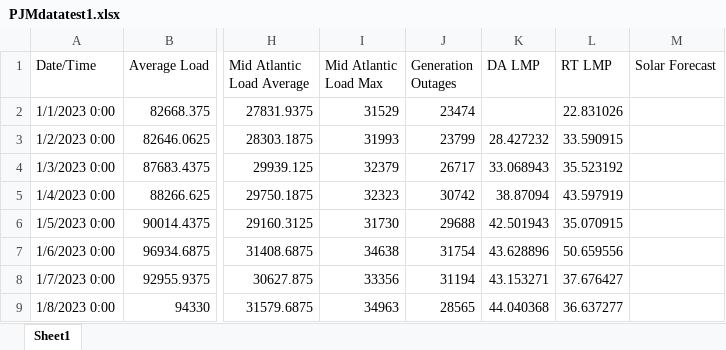
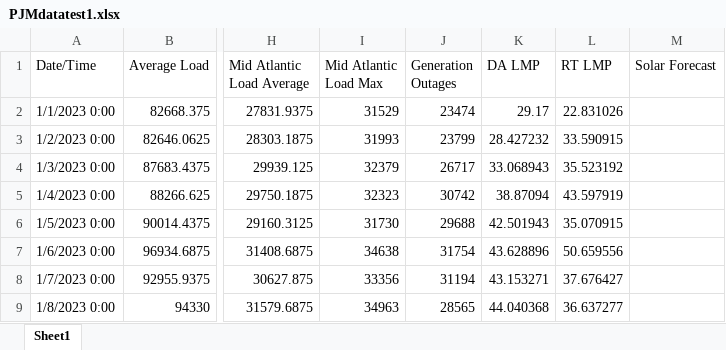
Before and after one commit to ColesNicholas/Eric, an Excel workbook: autoML/PJMdatatest1.xlsx, sheet Sheet1, drawn as a sheet; only a part is shown, gaps mark what is left out; values as stored, in another font and other column widths than the file's, no cell formats; the diff names each change by its address in the sheet, - before the commit and + after, or states it on an @@ line.

```diff
--- a/autoML/PJMdatatest1.xlsx (sheet Sheet1)
+++ b/autoML/PJMdatatest1.xlsx (sheet Sheet1)
-K2 (DA LMP): (empty)
+K2 (DA LMP): 29.17
```
Also changed, not shown: cell formats, 3 other files.
